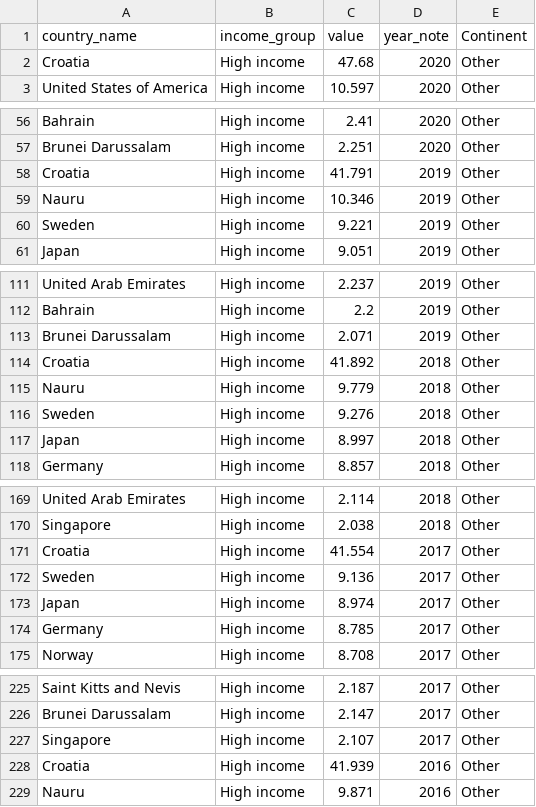
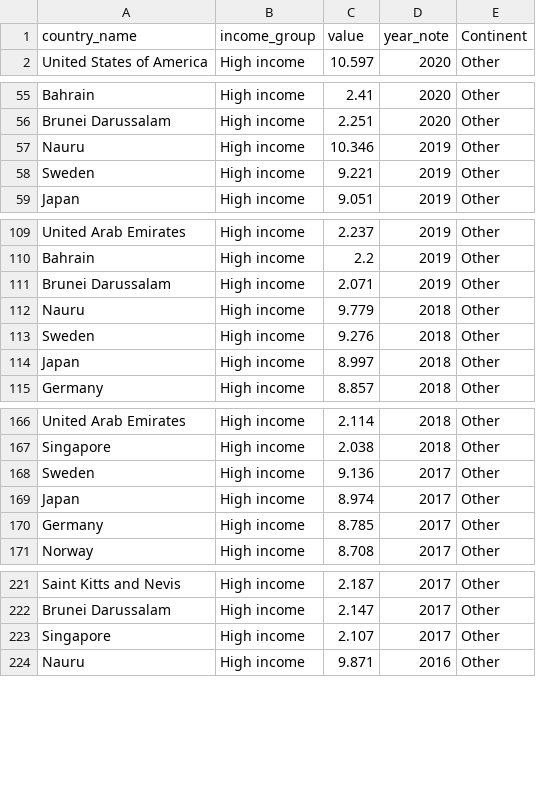
Before and after one commit to ONEcampaign/topic_health_financing, a CSV file: output/section2_chart2_1.csv, drawn as a sheet; only a part is shown, gaps mark what is left out; the diff covers the shown part only.

Commit message:
remove croatia

```diff
--- a/output/section2_chart2_1.csv
+++ b/output/section2_chart2_1.csv
@@ -1,3 +1,2 @@
 country_name,income_group,value,year_note,Continent
-Croatia,High income,47.68,2020,Other
 United States of America,High income,10.597,2020,Other
@@ -57,3 +56,2 @@ Bahrain,High income,2.41,2020,Other
 Brunei Darussalam,High income,2.251,2020,Other
-Croatia,High income,41.791,2019,Other
 Nauru,High income,10.346,2019,Other
@@ -113,3 +111,2 @@ Bahrain,High income,2.2,2019,Other
 Brunei Darussalam,High income,2.071,2019,Other
-Croatia,High income,41.892,2018,Other
 Nauru,High income,9.779,2018,Other
@@ -170,3 +167,2 @@ United Arab Emirates,High income,2.114,2018,Other
 Singapore,High income,2.038,2018,Other
-Croatia,High income,41.554,2017,Other
 Sweden,High income,9.136,2017,Other
@@ -227,3 +223,2 @@ Brunei Darussalam,High income,2.147,2017,Other
 Singapore,High income,2.107,2017,Other
-Croatia,High income,41.939,2016,Other
 Nauru,High income,9.871,2016,Other
```
Also changed, not shown: 16 removed rows elsewhere in this file, 1 other file.
